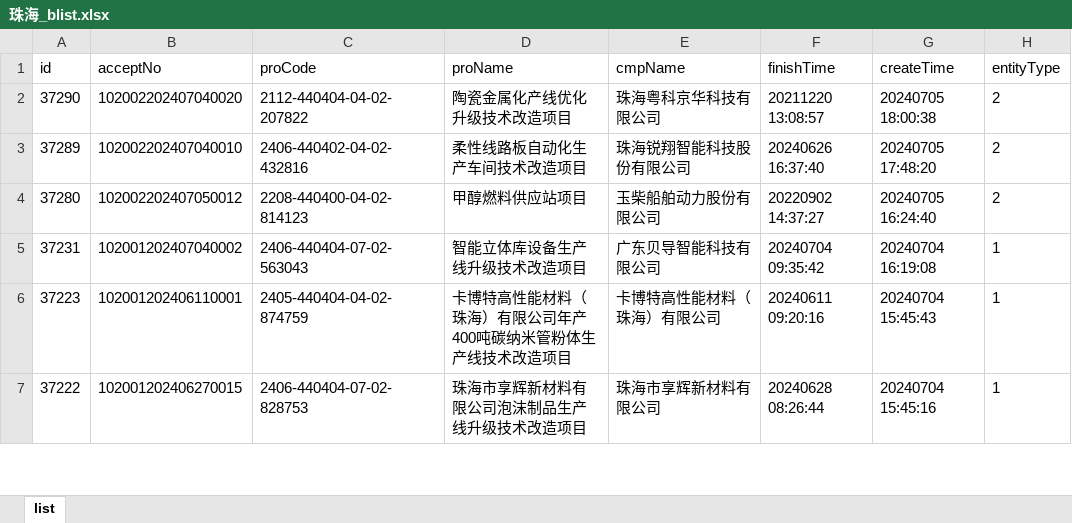
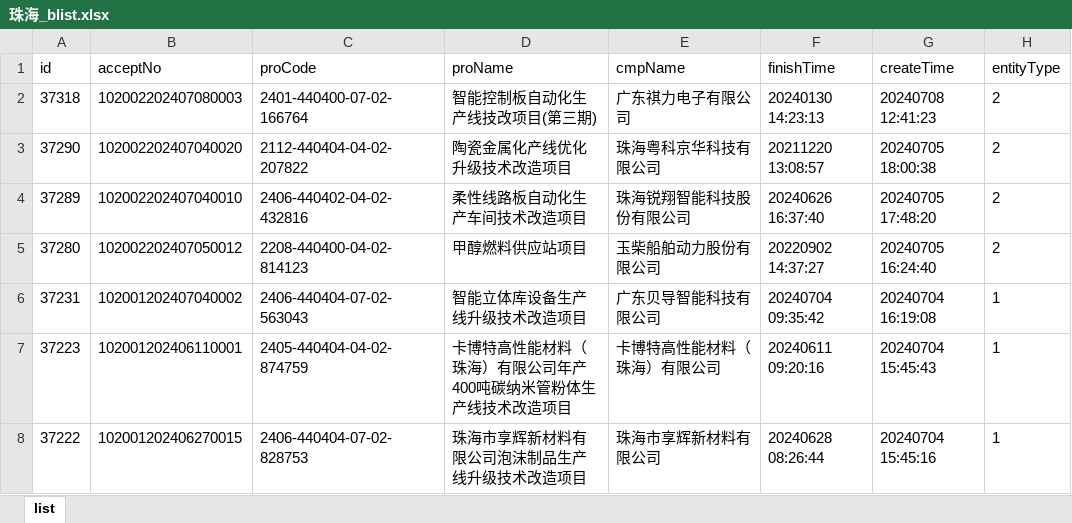
Before and after one commit to goonhope/blist, an Excel workbook: 珠海_blist.xlsx, sheet list, drawn as a sheet; only a part is shown; values as stored, in another font and other column widths than the file's, no borders; the diff names each change by its address in the sheet, - before the commit and + after, or states it on an @@ line.

```diff
--- a/珠海_blist.xlsx (sheet list)
+++ b/珠海_blist.xlsx (sheet list)
+row 2: 37318 | 102002202407080003 | 2401-440400-07-02-166764 | 智能控制板自动化生产线技改项目(第三期) | 广东祺力电子有限公司 | 20240130 14:23:13 | 20240708 12:41:23 | 2
```
Also changed, not shown: 1 other file.
